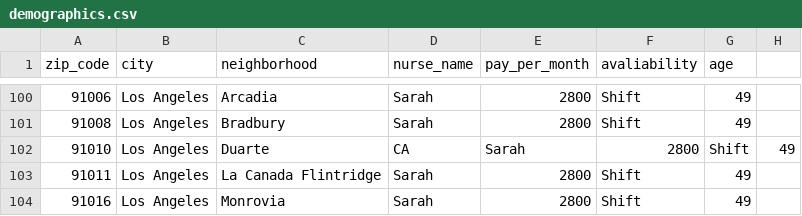
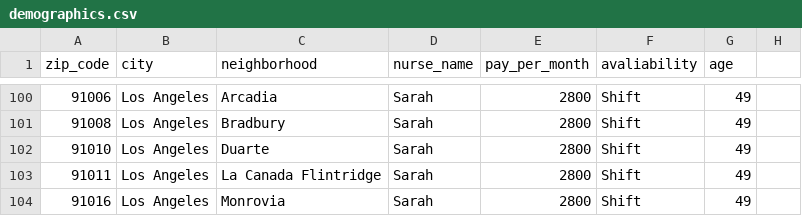
Before and after one commit to shilpas4g/maternity_assistant, a CSV file: data/demographics.csv, drawn as a sheet; only a part is shown, gaps mark what is left out.

Commit message:
Update demographics.csv

```diff
--- a/data/demographics.csv
+++ b/data/demographics.csv
@@ -101,3 +101,3 @@ zip_code,city,neighborhood,nurse_name,pay_per_month,avaliability,age
 91008,Los Angeles,Bradbury,Sarah,2800,Shift,49
-91010,Los Angeles,Duarte, CA,Sarah,2800,Shift,49
+91010,Los Angeles,Duarte,Sarah,2800,Shift,49
 91011,Los Angeles,La Canada Flintridge,Sarah,2800,Shift,49
```
